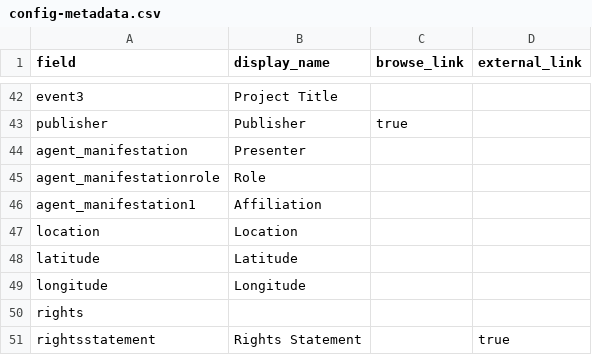
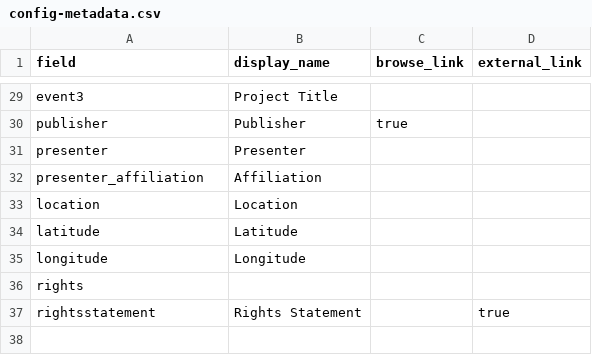
Before and after one commit to orphanfilm/db, a CSV file: _data/config-metadata.csv, drawn as a sheet; only a part is shown, gaps mark what is left out; the diff covers the shown part only.

```diff
--- a/_data/config-metadata.csv
+++ b/_data/config-metadata.csv
@@ -43,5 +30,4 @@ event3,Project Title,,
 publisher,Publisher,true,
-agent_manifestation,Presenter,,
-agent_manifestationrole,Role,,
-agent_manifestation1,Affiliation,,
+presenter,Presenter,,
+presenter_affiliation,Affiliation,,
 location,Location,,
```
Also changed, not shown: 19 added rows, 32 removed rows and 1 edited cell elsewhere in this file.
